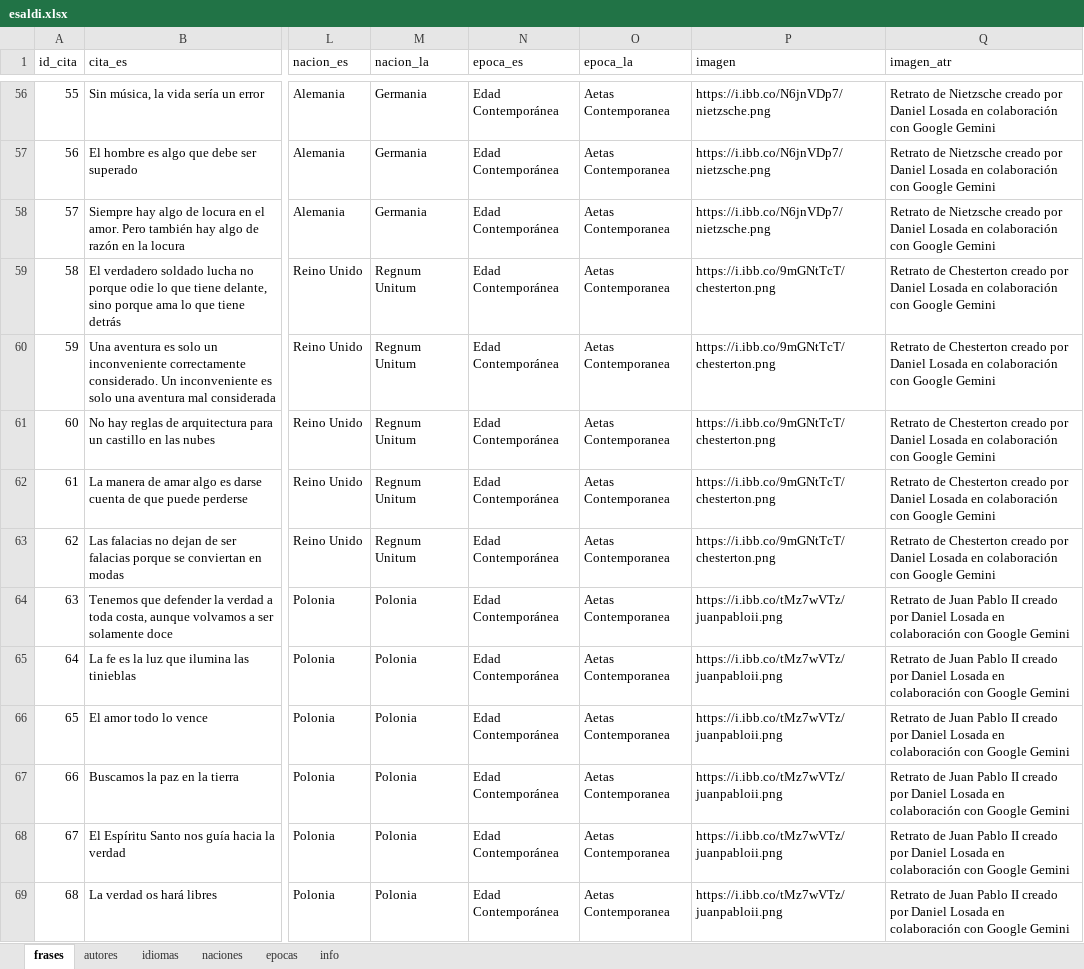
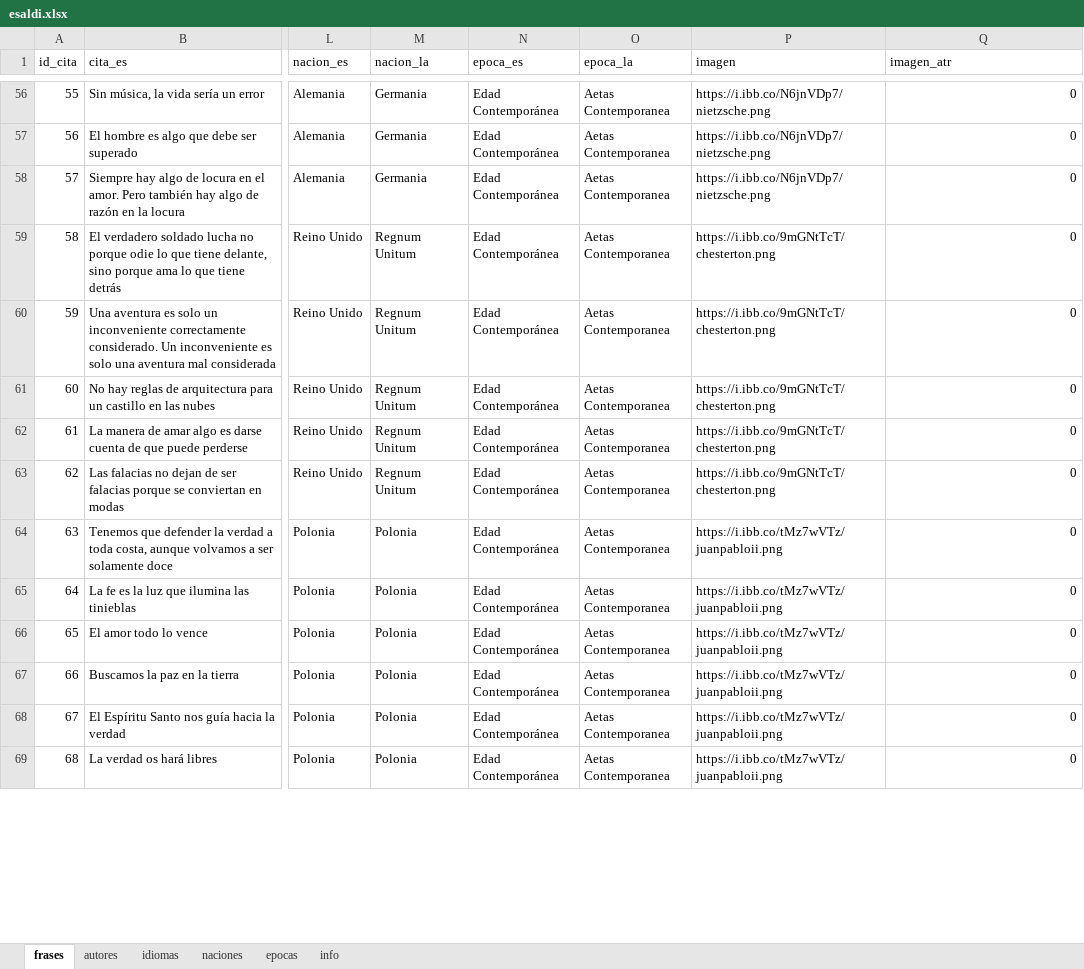
Before and after one commit to danloi2/sententia, an Excel workbook: db/esaldi.xlsx, sheet frases, drawn as a sheet; only a part is shown, gaps mark what is left out; values as stored, in another font and other column widths than the file's, no borders; table styles not drawn; the diff covers the shown part only; the diff names each change by its address in the sheet, - before the commit and + after, or states it on an @@ line.

```diff
--- a/db/esaldi.xlsx (sheet frases)
+++ b/db/esaldi.xlsx (sheet frases)
-Q56:Q58 (imagen_atr): Retrato de Nietzsche creado por Daniel Losada en colaboración con Google Gemini
+Q56:Q58 (imagen_atr): 0
-Q59:Q63 (imagen_atr): Retrato de Chesterton creado por Daniel Losada en colaboración con Google Gemini
+Q59:Q63 (imagen_atr): 0
-Q64:Q69 (imagen_atr): Retrato de Juan Pablo II creado por Daniel Losada en colaboración con Google Gemini
+Q64:Q69 (imagen_atr): 0
```
Also changed, not shown: 1818 edited cells elsewhere in this sheet, sheet autores, sheet idiomas, 2 other files.
